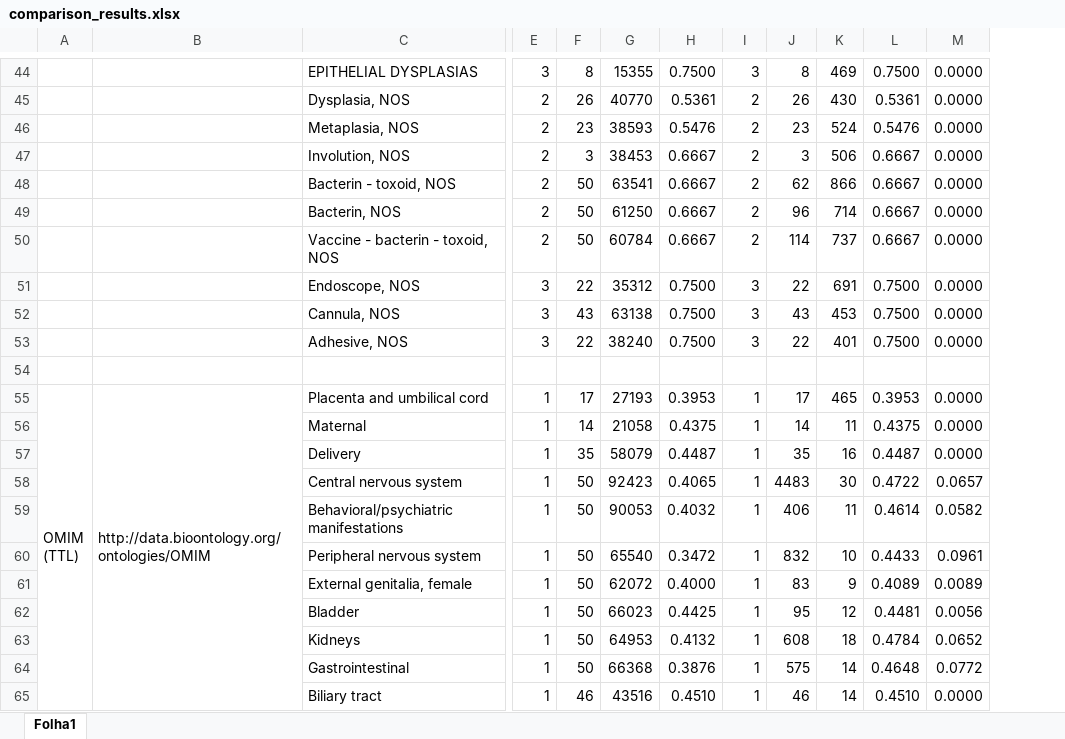
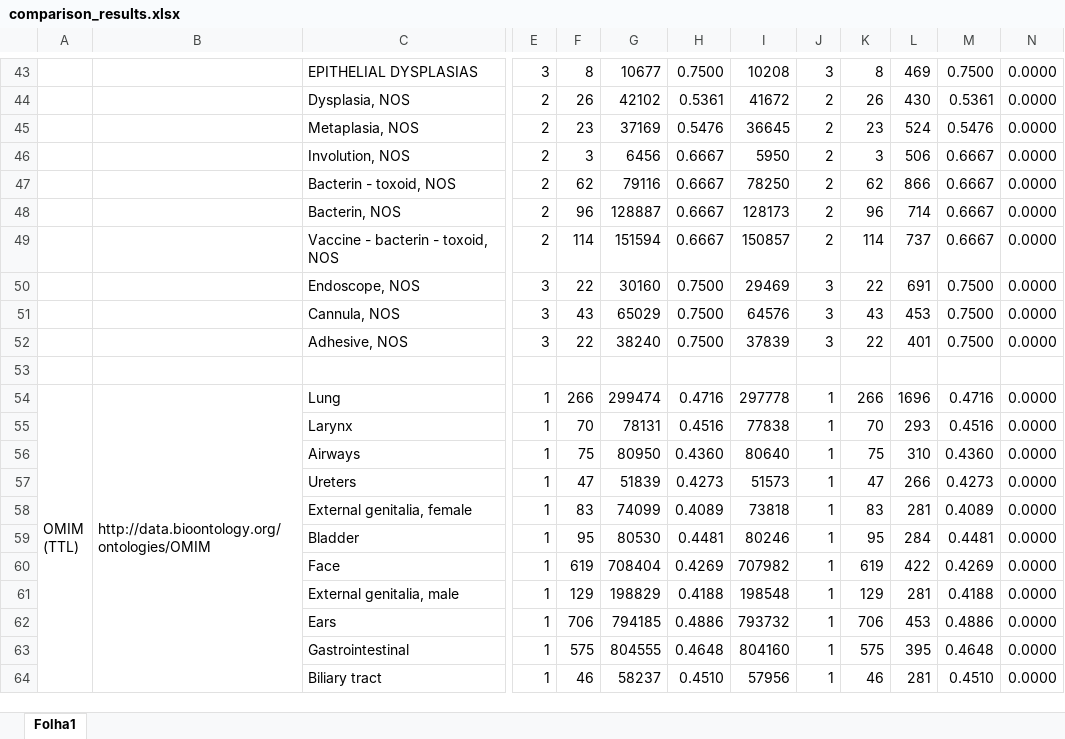
Before and after one commit to lasigeBioTM/MetadataAnalyser, an Excel workbook: studyresults/comparison_results.xlsx, sheet Folha1, drawn as a sheet; only a part is shown, gaps mark what is left out; values as stored, in another font and other column widths than the file's, no cell formats; removed rows and columns are numbered as before the commit, all else as after; rows hold the shown columns only; ↵ is a line break in a cell; the diff covers the shown part only; the diff names each change by its address in the sheet, - before the commit and + after, or states it on an @@ line.

```diff
--- a/studyresults/comparison_results.xlsx (sheet Folha1)
+++ b/studyresults/comparison_results.xlsx (sheet Folha1)
-column G, rows 44-53: 15355 | 40770 | 38593 | 38453 | 63541 | 61250 | 60784 | 35312 | 63138 | 38240; rows 61-62: 62072 | 66023; rows 64-65: 66368 | 43516
+column G, rows 43-52: 10677 | 42102 | 37169 | 6456 | 79116 | 128887 | 151594 | 30160 | 65029 | 38240; rows 58-59: 74099 | 80530; rows 63-64: 804555 | 58237
+column I, rows 43-52: 10208 | 41672 | 36645 | 5950 | 78250 | 128173 | 150857 | 29469 | 64576 | 37839; rows 58-59: 73818 | 80246; rows 63-64: 804160 | 57956
-F47: 50
+F47: 62
-F48: 50
+F48: 96
-F49: 50
+F49: 114
-row 55: OMIM ↵ (TTL) | http://data.bioontology.org/ontologies/OMIM | Placenta and umbilical cord | 1 | 17 | 27193 | 0.3953 | 1 | 17 | 465 | 0.3953 | 0.0000
-row 56:  |  | Maternal | 1 | 14 | 21058 | 0.4375 | 1 | 14 | 11 | 0.4375 | 0.0000
-row 57:  |  | Delivery | 1 | 35 | 58079 | 0.4487 | 1 | 35 | 16 | 0.4487 | 0.0000
-row 58:  |  | Central nervous system | 1 | 50 | 92423 | 0.4065 | 1 | 4483 | 30 | 0.4722 | 0.0657
-row 59:  |  | Behavioral/psychiatric manifestations | 1 | 50 | 90053 | 0.4032 | 1 | 406 | 11 | 0.4614 | 0.0582
-row 60:  |  | Peripheral nervous system | 1 | 50 | 65540 | 0.3472 | 1 | 832 | 10 | 0.4433 | 0.0961
+row 54: OMIM ↵ (TTL) | http://data.bioontology.org/ontologies/OMIM | Lung | 1 | 266 | 299474 | 0.4716 | 297778 | 1 | 266 | 1696 | 0.4716 | 0.0000
+row 55:  |  | Larynx | 1 | 70 | 78131 | 0.4516 | 77838 | 1 | 70 | 293 | 0.4516 | 0.0000
+row 56:  |  | Airways | 1 | 75 | 80950 | 0.4360 | 80640 | 1 | 75 | 310 | 0.4360 | 0.0000
+row 57:  |  | Ureters | 1 | 47 | 51839 | 0.4273 | 51573 | 1 | 47 | 266 | 0.4273 | 0.0000
-F58: 50
+F58: 83
-H58: 0.4000
+H58: 0.4089
-L58: 9
+L58: 281
-N58: 0.0089
+N58: 0.0000
-F59: 50
+F59: 95
-H59: 0.4425
+H59: 0.4481
-L59: 12
+L59: 284
-N59: 0.0056
+N59: 0.0000
-row 63:  |  | Kidneys | 1 | 50 | 64953 | 0.4132 | 1 | 608 | 18 | 0.4784 | 0.0652
+row 60:  |  | Face | 1 | 619 | 708404 | 0.4269 | 707982 | 1 | 619 | 422 | 0.4269 | 0.0000
+row 61:  |  | External genitalia, male | 1 | 129 | 198829 | 0.4188 | 198548 | 1 | 129 | 281 | 0.4188 | 0.0000
+row 62:  |  | Ears | 1 | 706 | 794185 | 0.4886 | 793732 | 1 | 706 | 453 | 0.4886 | 0.0000
-F63: 50
+F63: 575
-H63: 0.3876
+H63: 0.4648
-L63: 14
+L63: 395
-N63: 0.0772
+N63: 0.0000
-L64: 14
+L64: 281
```
Also changed, not shown: 18 added rows, 19 removed rows, 48 edited cells and merged cells elsewhere in this sheet, cell formats, formulas that keep their value, 10 other files.
